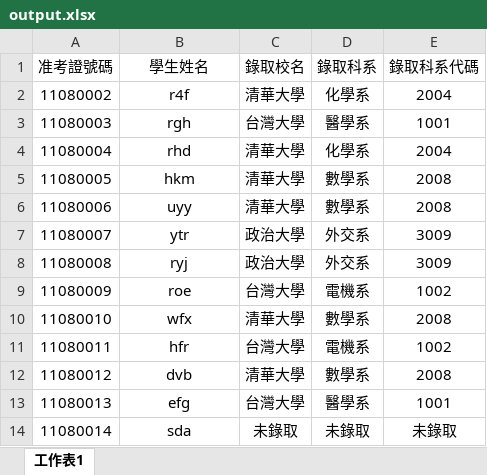
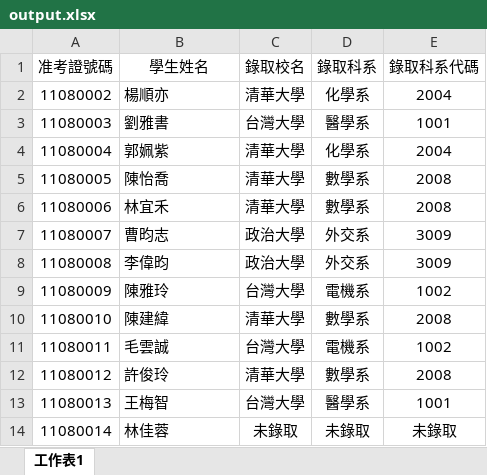
Before and after one commit to CalvinWan0101/Algorithm-Project, an Excel workbook: TestCase/output.xlsx, sheet 工作表1, drawn as a sheet; values as stored, in another font and other column widths than the file's, no borders; the diff names each change by its address in the sheet, - before the commit and + after, or states it on an @@ line.

Commit message:
DataAccess

```diff
--- a/TestCase/output.xlsx (sheet 工作表1)
+++ b/TestCase/output.xlsx (sheet 工作表1)
-B2 (學生姓名): r4f
+B2 (學生姓名): 楊順亦
-B2:B14 alignment: center
+B2:B14 alignment: left
-B3 (學生姓名): rgh
+B3 (學生姓名): 劉雅書
-B4 (學生姓名): rhd
+B4 (學生姓名): 郭姵紫
-B5 (學生姓名): hkm
+B5 (學生姓名): 陳怡喬
-B6 (學生姓名): uyy
+B6 (學生姓名): 林宜禾
-B7 (學生姓名): ytr
+B7 (學生姓名): 曹昀志
-B8 (學生姓名): ryj
+B8 (學生姓名): 李偉昀
-B9 (學生姓名): roe
+B9 (學生姓名): 陳雅玲
-B10 (學生姓名): wfx
+B10 (學生姓名): 陳建緯
-B11 (學生姓名): hfr
+B11 (學生姓名): 毛雲誠
-B12 (學生姓名): dvb
+B12 (學生姓名): 許俊玲
-B13 (學生姓名): efg
+B13 (學生姓名): 王梅智
-B14 (學生姓名): sda
+B14 (學生姓名): 林佳蓉
```
Also changed, not shown: TestCase/input.xlsx, 4 other files.
